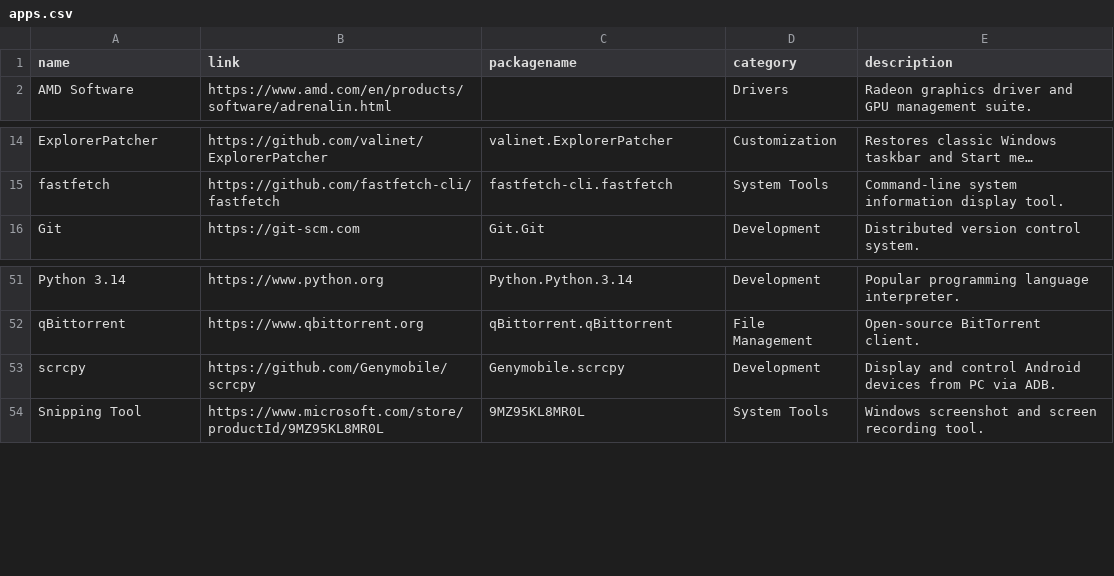
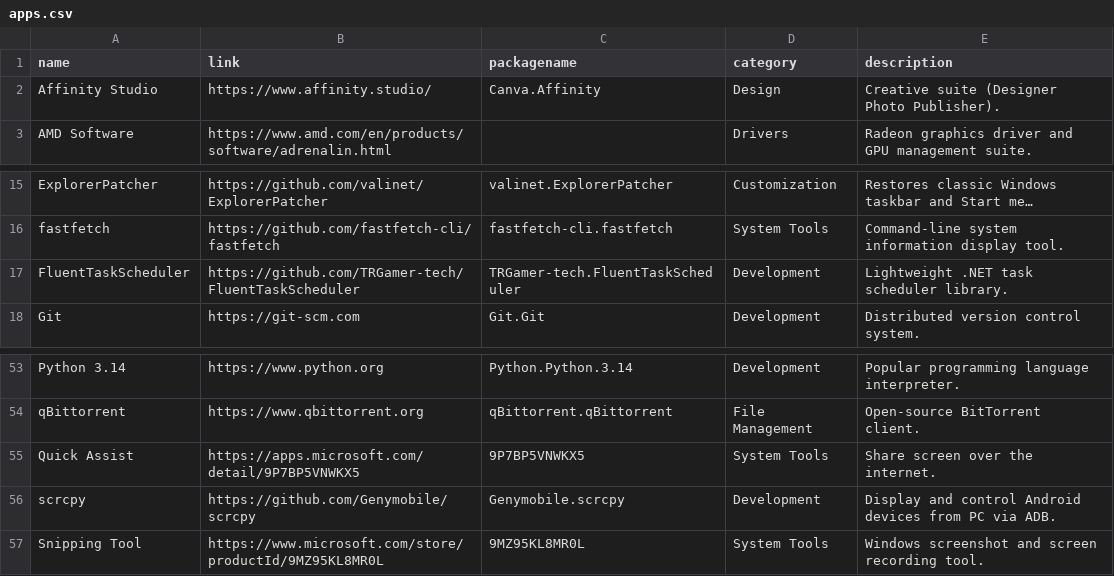
Before and after one commit to initcn/winbtw, a CSV file: docs/apps/apps.csv, drawn as a sheet; only a part is shown, gaps mark what is left out; long unchanged cells end in …; the diff names each change by its address in the sheet, - before the commit and + after, or states it on an @@ line.

Commit message:
Update apps.csv

```diff
--- a/docs/apps/apps.csv
+++ b/docs/apps/apps.csv
+row 2: Affinity Studio | https://www.affinity.studio/ | Canva.Affinity | Design | Creative suite (Designer Photo Publisher).
+row 17: FluentTaskScheduler | https://github.com/TRGamer-tech/FluentTaskScheduler | TRGamer-tech.FluentTaskScheduler | Development | Lightweight .NET task scheduler library.
+row 55: Quick Assist | https://apps.microsoft.com/detail/9P7BP5VNWKX5 | 9P7BP5VNWKX5 | System Tools | Share screen over the internet.
```
